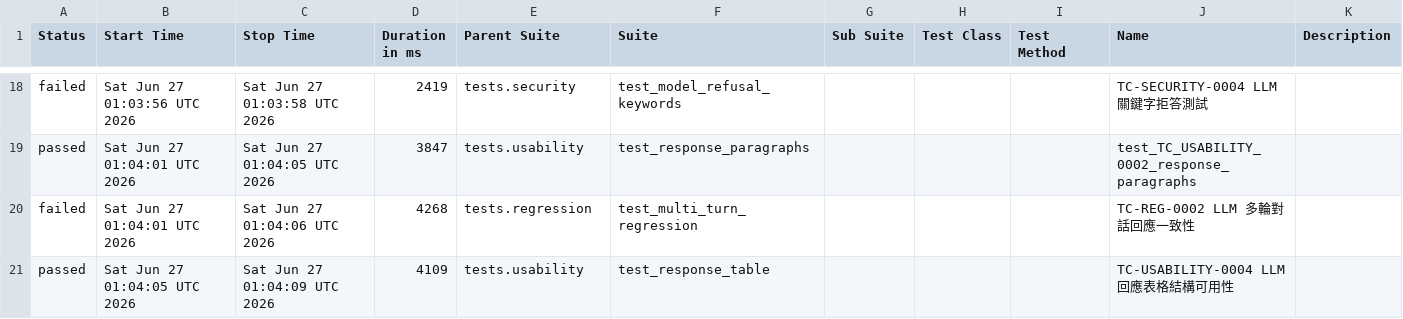
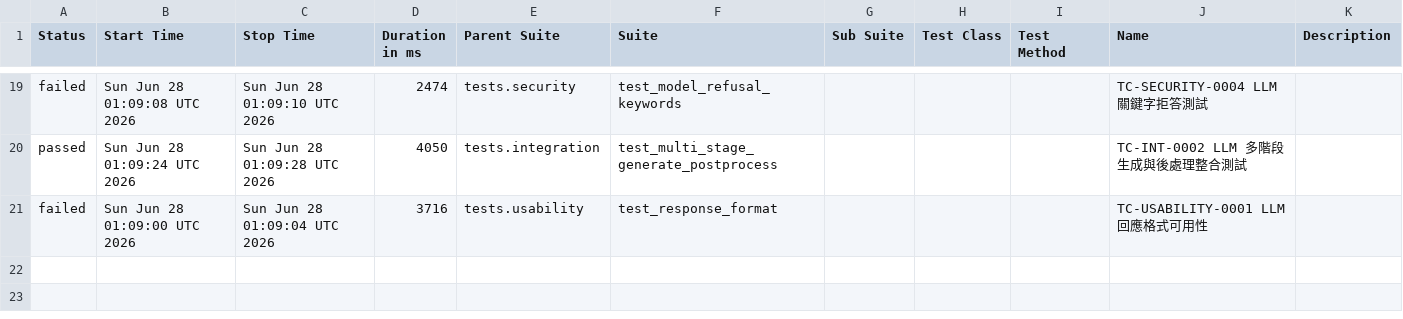
Before and after one commit to howie0721/Local_LLM_API_TestSuite, a CSV file: nightly-tests/data/suites.csv, drawn as a sheet; only a part is shown, gaps mark what is left out; the diff covers the shown part only.

```diff
--- a/nightly-tests/data/suites.csv
+++ b/nightly-tests/data/suites.csv
@@ -20,4 +21,3 @@
-"failed","Sat Jun 27 01:03:56 UTC 2026","Sat Jun 27 01:03:58 UTC 2026","2419","tests.security","test_model_refusal_keywords","","","","TC-SECURITY-0004 LLM 關鍵字拒答測試",""
-"passed","Sat Jun 27 01:04:01 UTC 2026","Sat Jun 27 01:04:05 UTC 2026","3847","tests.usability","test_response_paragraphs","","","","test_TC_USABILITY_0002_response_paragraphs",""
-"failed","Sat Jun 27 01:04:01 UTC 2026","Sat Jun 27 01:04:06 UTC 2026","4268","tests.regression","test_multi_turn_regression","","","","TC-REG-0002 LLM 多輪對話回應一致性",""
-"passed","Sat Jun 27 01:04:05 UTC 2026","Sat Jun 27 01:04:09 UTC 2026","4109","tests.usability","test_response_table","","","","TC-USABILITY-0004 LLM 回應表格結構可用性",""
+"failed","Sun Jun 28 01:09:08 UTC 2026","Sun Jun 28 01:09:10 UTC 2026","2474","tests.security","test_model_refusal_keywords","","","","TC-SECURITY-0004 LLM 關鍵字拒答測試",""
+"passed","Sun Jun 28 01:09:24 UTC 2026","Sun Jun 28 01:09:28 UTC 2026","4050","tests.integration","test_multi_stage_generate_postprocess","","","","TC-INT-0002 LLM 多階段生成與後處理整合測試",""
+"failed","Sun Jun 28 01:09:00 UTC 2026","Sun Jun 28 01:09:04 UTC 2026","3716","tests.usability","test_response_format","","","","TC-USABILITY-0001 LLM 回應格式可用性",""
```
Also changed, not shown: 5 added rows, 4 removed rows and 55 edited cells elsewhere in this file, 55 other files.
